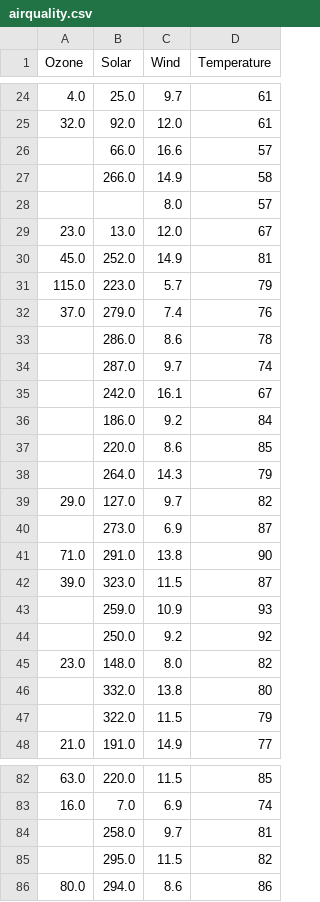
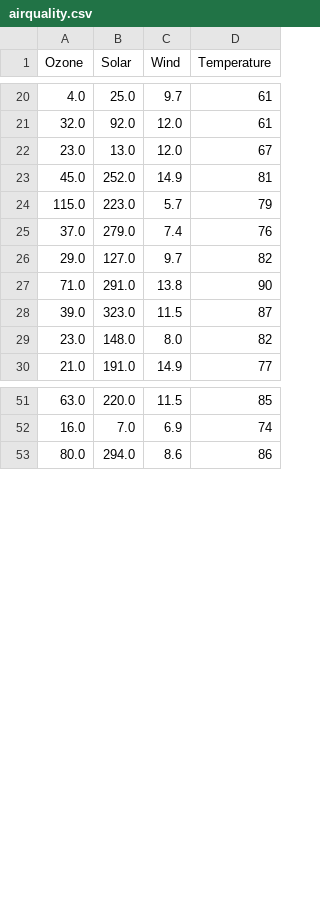
Before and after one commit to Soyoung-Yoon/data_01, a CSV file: airquality.csv, drawn as a sheet; only a part is shown, gaps mark what is left out; the diff covers the shown part only; the diff names each change by its address in the sheet, - before the commit and + after, or states it on an @@ line.

Commit message:
Add files via upload

```diff
--- a/airquality.csv
+++ b/airquality.csv
-row 26:  | 66.0 | 16.6 | 57
-row 27:  | 266.0 | 14.9 | 58
-row 28:  |  | 8.0 | 57
-row 33:  | 286.0 | 8.6 | 78
-row 34:  | 287.0 | 9.7 | 74
-row 35:  | 242.0 | 16.1 | 67
-row 36:  | 186.0 | 9.2 | 84
-row 37:  | 220.0 | 8.6 | 85
-row 38:  | 264.0 | 14.3 | 79
-row 40:  | 273.0 | 6.9 | 87
-row 43:  | 259.0 | 10.9 | 93
-row 44:  | 250.0 | 9.2 | 92
-row 46:  | 332.0 | 13.8 | 80
-row 47:  | 322.0 | 11.5 | 79
-row 84:  | 258.0 | 9.7 | 81
-row 85:  | 295.0 | 11.5 | 82
```
Also changed, not shown: 26 removed rows elsewhere in this file.
